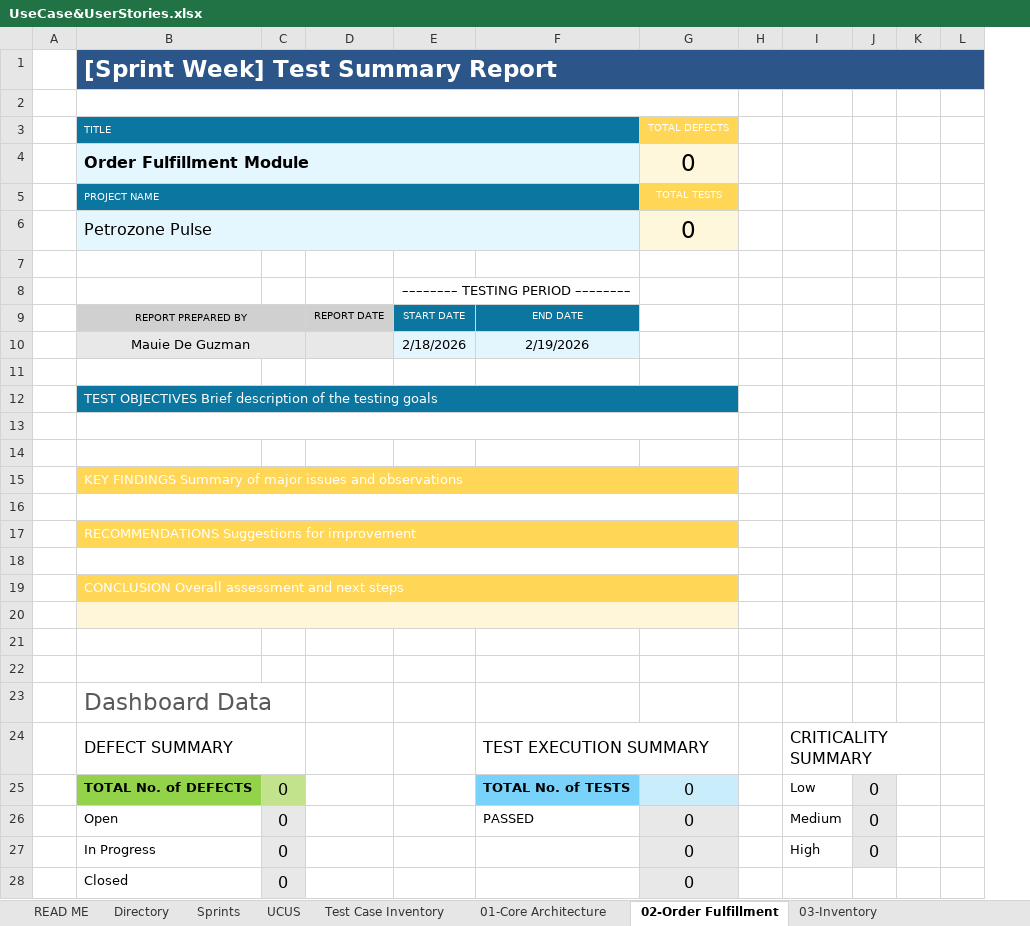
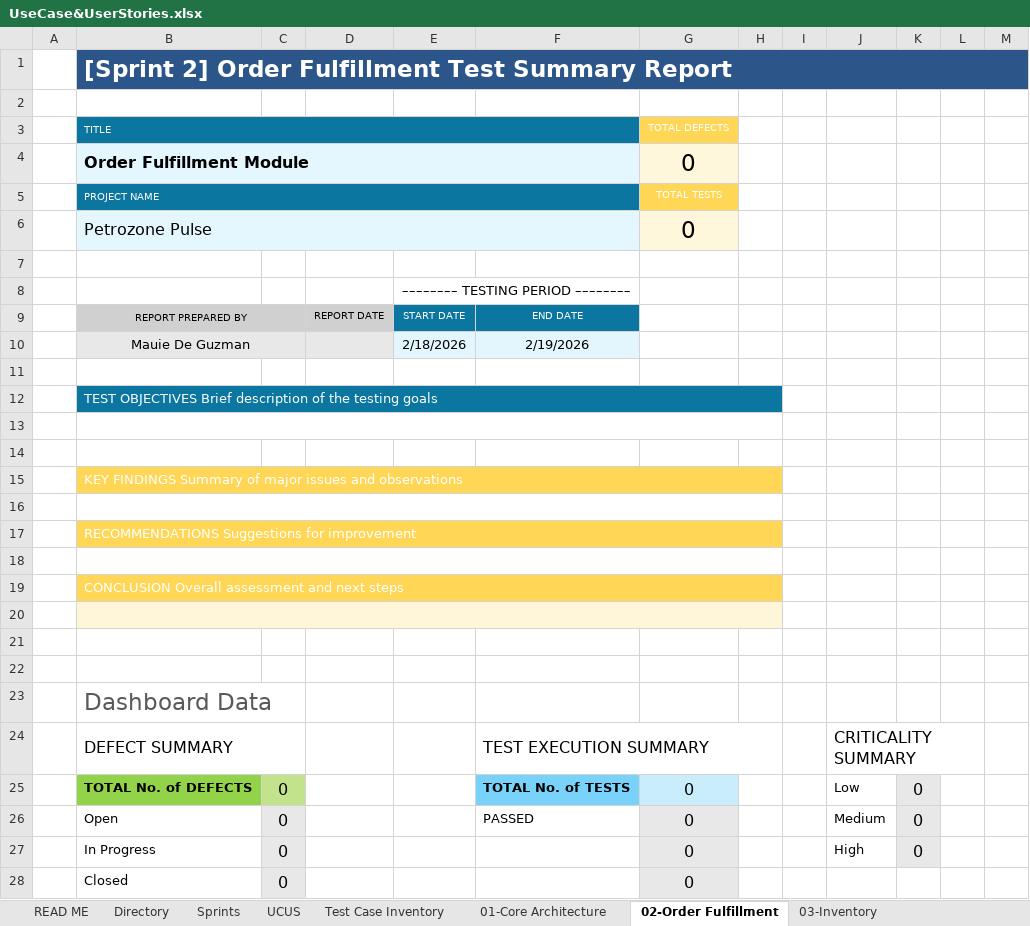
Before and after one commit to POGsss/Petrozone-Pulse-System, an Excel workbook: docs/requirements/UseCase&UserStories.xlsx, sheet 02-Order Fulfillment, drawn as a sheet; only a part is shown; values as stored, in another font and other column widths than the file's, no borders; charts and pictures and conditional formats not drawn; removed rows and columns are numbered as before the commit, all else as after; the diff covers the shown part only; the diff names each change by its address in the sheet, - before the commit and + after, or states it on an @@ line.

```diff
--- a/docs/requirements/UseCase&UserStories.xlsx (sheet 02-Order Fulfillment)
+++ b/docs/requirements/UseCase&UserStories.xlsx (sheet 02-Order Fulfillment)
+column I, empty
-B1 (TITLE): [Sprint Week] Test Summary Report
+B1 (TITLE): [Sprint 2] Order Fulfillment Test Summary Report
-B2:G2 merged
-B12:G12 merged
+B12:H12 merged
-B13:G13 merged
+B13:H13 merged
-B15:G15 merged
+B15:H15 merged
-B16:G16 merged
+B16:H16 merged
-B17:G17 merged
+B17:H17 merged
-B18:G18 merged
+B18:H18 merged
-B19:G19 merged
+B19:H19 merged
-B20:G20 merged
+B20:H20 merged
-F24:G24 merged
+F24:H24 merged
```
Also changed, not shown: 2 edited cells and cell formats elsewhere in this sheet, sheet UCUS, sheet Sprints, sheet 01-Core Architecture, sheet 03-Inventory, sheet 05-Reporting & Analytics, sheet 04-Customer Management, 2 more sheets, formulas that keep their value, charts or pictures, docs/requirements/DevelopmentSprints.xlsx, 6 other files.
